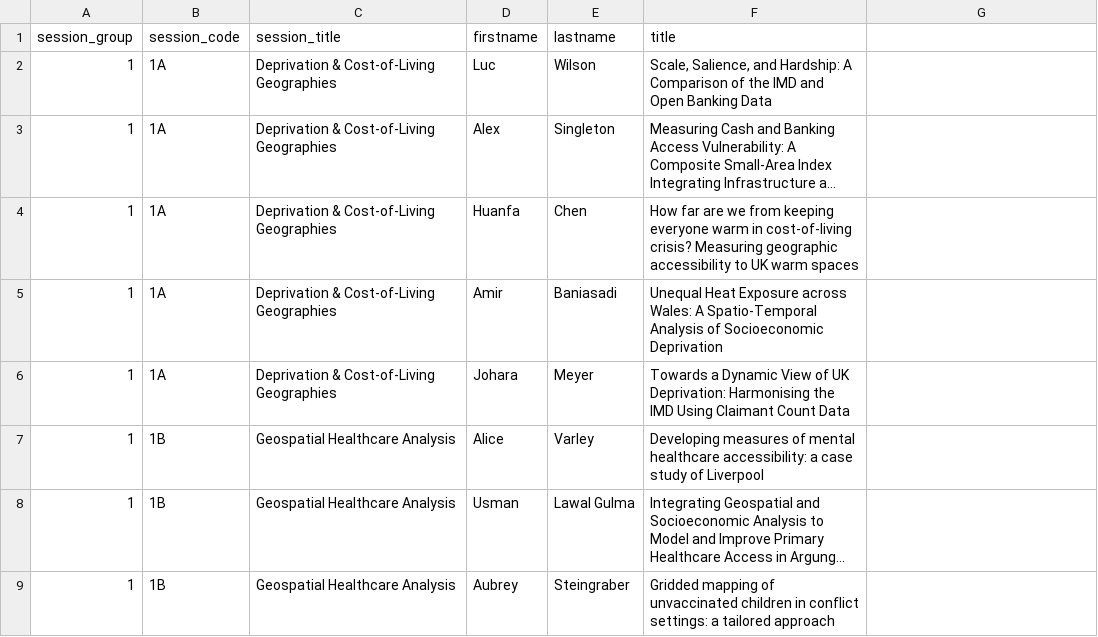
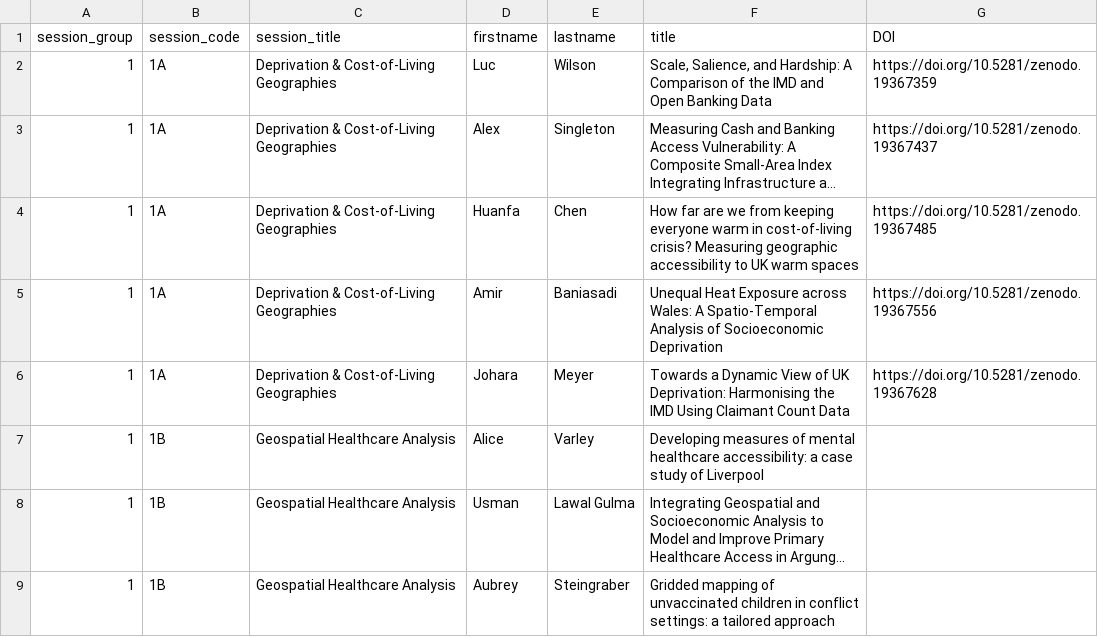
Before and after one commit to Craig-Robson/gisruk2026, a CSV file: program/all_talks.csv, drawn as a sheet; only a part is shown; long unchanged cells end in …; the diff names each change by its address in the sheet, - before the commit and + after, or states it on an @@ line.

Commit message:
all_talks.csv - added a new column called DOI
Given the way that the R code reads this all_talks.csv file - it is necessary to add the DOI to this file. This is the DOI link for each individual proceedings entry for the comference.

```diff
--- a/program/all_talks.csv
+++ b/program/all_talks.csv
-G1: (empty)
+G1: DOI
-G2 (DOI): (empty)
+G2 (DOI): https://doi.org/10.5281/zenodo.19367359
-G3 (DOI): (empty)
+G3 (DOI): https://doi.org/10.5281/zenodo.19367437
-G4 (DOI): (empty)
+G4 (DOI): https://doi.org/10.5281/zenodo.19367485
-G5 (DOI): (empty)
+G5 (DOI): https://doi.org/10.5281/zenodo.19367556
-G6 (DOI): (empty)
+G6 (DOI): https://doi.org/10.5281/zenodo.19367628
```
